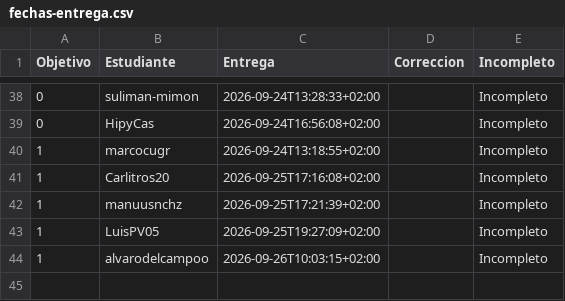
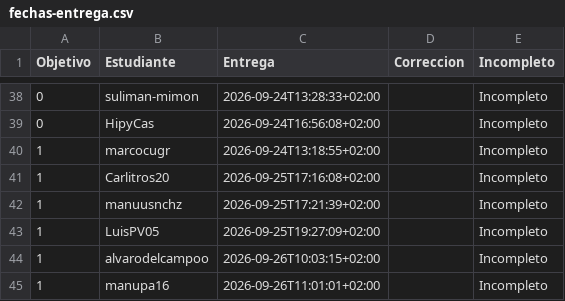
Before and after one commit to JJ/IV-, a CSV file: data/fechas-entrega.csv, drawn as a sheet; only a part is shown, gaps mark what is left out; the diff names each change by its address in the sheet, - before the commit and + after, or states it on an @@ line.

Commit message:
Actualiza fechas de entrega
Mitigando #60

```diff
--- a/data/fechas-entrega.csv
+++ b/data/fechas-entrega.csv
+row 45: 1 | manupa16 | 2026-09-26T11:01:01+02:00 |  | Incompleto
```
